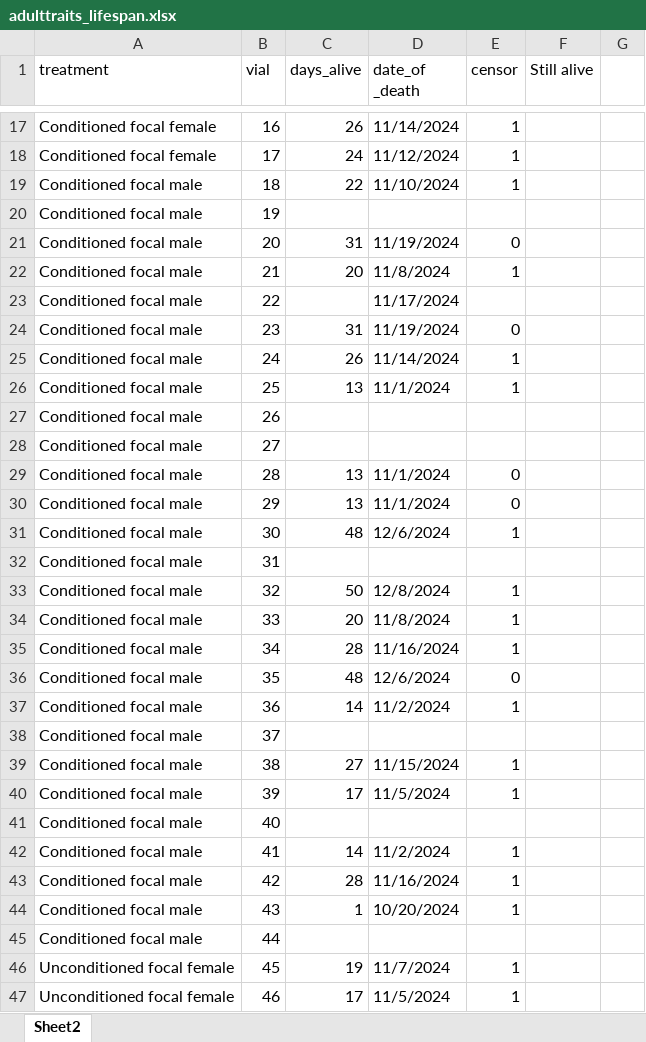
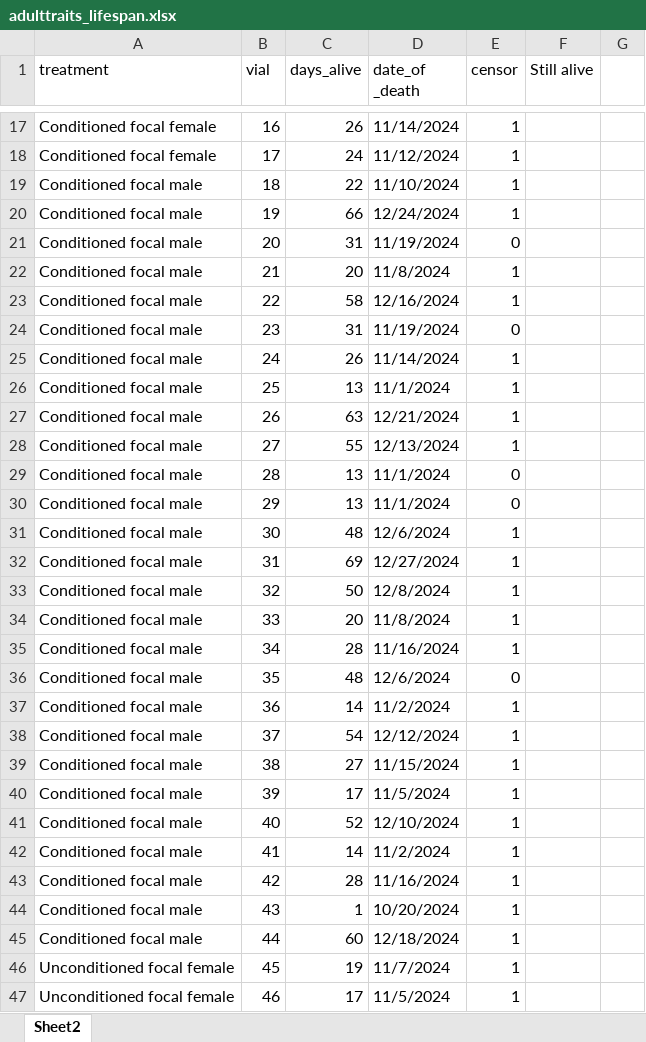
Before and after one commit to katherinemillar02/microbial-impacts-on-dietary-choice-in-drosophila-melanogaster, an Excel workbook: data/fitness_development/adulttraits_lifespan.xlsx, sheet Sheet2, drawn as a sheet; only a part is shown, gaps mark what is left out; values as stored, in another font and other column widths than the file's, no cell formats; the diff covers the shown part only; the diff names each change by its address in the sheet, - before the commit and + after, or states it on an @@ line.

```diff
--- a/data/fitness_development/adulttraits_lifespan.xlsx (sheet Sheet2)
+++ b/data/fitness_development/adulttraits_lifespan.xlsx (sheet Sheet2)
-C20 (days_alive): (empty)
+C20 (days_alive): 66
-D20 (date_of _death): (empty)
+D20 (date_of _death): 12/24/2024
-E20 (censor): (empty)
+E20 (censor): 1
-C23 (days_alive): (empty)
+C23 (days_alive): 58
-D23 (date_of _death): 11/17/2024
+D23 (date_of _death): 12/16/2024
-E23 (censor): (empty)
+E23 (censor): 1
-C27 (days_alive): (empty)
+C27 (days_alive): 63
-D27 (date_of _death): (empty)
+D27 (date_of _death): 12/21/2024
-E27:E28 (censor): (empty)
+E27:E28 (censor): 1
-C28 (days_alive): (empty)
+C28 (days_alive): 55
-D28 (date_of _death): (empty)
+D28 (date_of _death): 12/13/2024
-C32 (days_alive): (empty)
+C32 (days_alive): 69
-D32 (date_of _death): (empty)
+D32 (date_of _death): 12/27/2024
-E32 (censor): (empty)
+E32 (censor): 1
-C38 (days_alive): (empty)
+C38 (days_alive): 54
-D38 (date_of _death): (empty)
+D38 (date_of _death): 12/12/2024
-E38 (censor): (empty)
+E38 (censor): 1
-C41 (days_alive): (empty)
+C41 (days_alive): 52
-D41 (date_of _death): (empty)
+D41 (date_of _death): 12/10/2024
-E41 (censor): (empty)
+E41 (censor): 1
-C45 (days_alive): (empty)
+C45 (days_alive): 60
-D45 (date_of _death): (empty)
+D45 (date_of _death): 12/18/2024
-E45 (censor): (empty)
+E45 (censor): 1
```
Also changed, not shown: 24 edited cells elsewhere in this sheet, cell formats, data/fitness_development/treatment_reproductive.xlsx.
